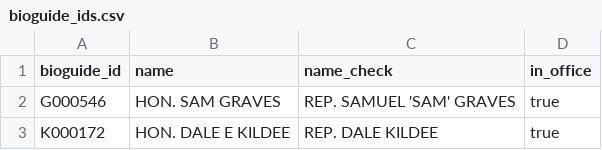
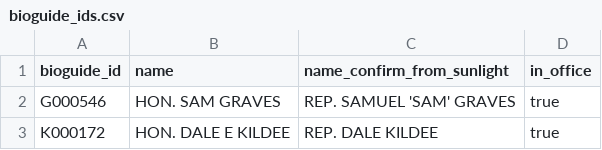
Before and after one commit to propublica/disbursements, a CSV file: bioguide_id/bioguide_ids.csv, drawn as a sheet; only a part is shown.

Commit message:
Updated process to use a cache of known bioguide IDs

```diff
--- a/bioguide_id/bioguide_ids.csv
+++ b/bioguide_id/bioguide_ids.csv
@@ -1,2 +1,2 @@
-"bioguide_id","name","name_check","in_office"
+"bioguide_id","name","name_confirm_from_sunlight","in_office"
 "G000546","HON. SAM GRAVES","REP. SAMUEL 'SAM' GRAVES","true"
```
Also changed, not shown: 2 other files.
